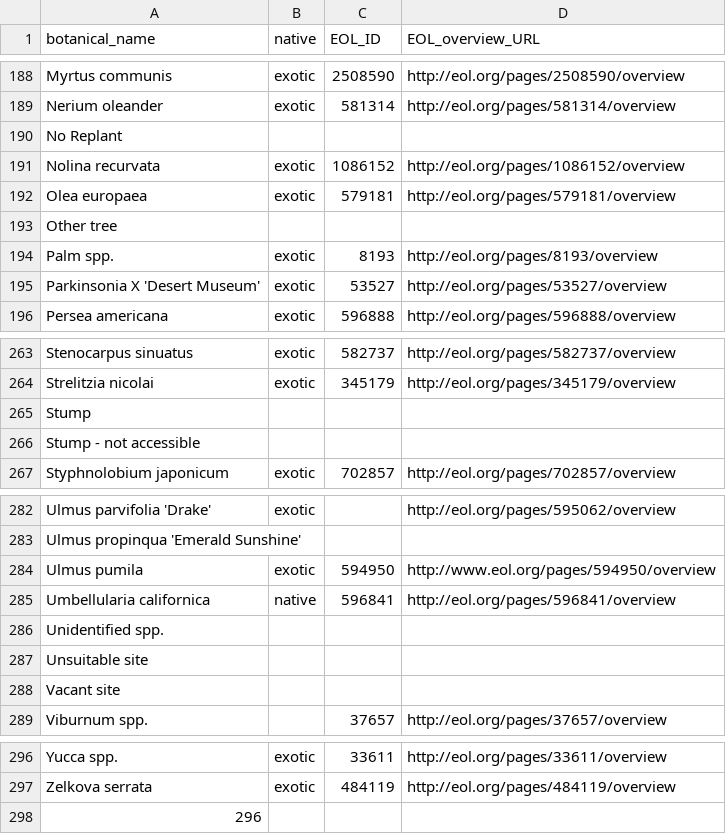
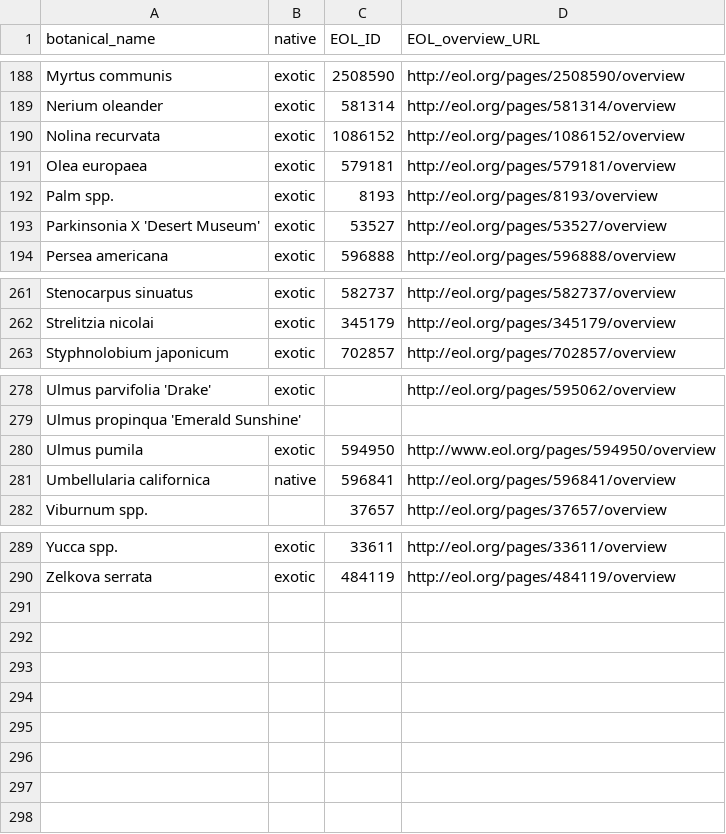
Before and after one commit to Public-Tree-Map/public-tree-map, a CSV file: species_native_status_EOL_ID.csv, drawn as a sheet; only a part is shown, gaps mark what is left out; the diff names each change by its address in the sheet, - before the commit and + after, or states it on an @@ line.

Commit message:
Minor cleanup for species_native_status_EOL_ID.csv

```diff
--- a/species_native_status_EOL_ID.csv
+++ b/species_native_status_EOL_ID.csv
-row 190: No Replant
-row 193: Other tree
-row 265: Stump
-row 266: Stump - not accessible
-row 286: Unidentified spp.
-row 287: Unsuitable site
-row 288: Vacant site
-row 298: 296
```
